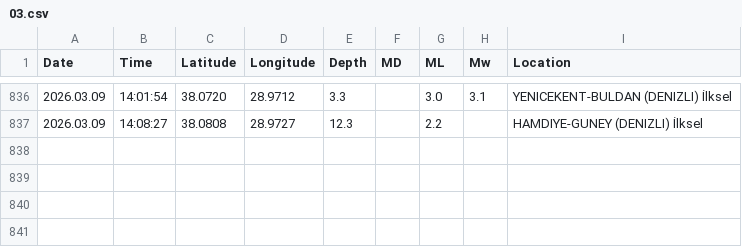
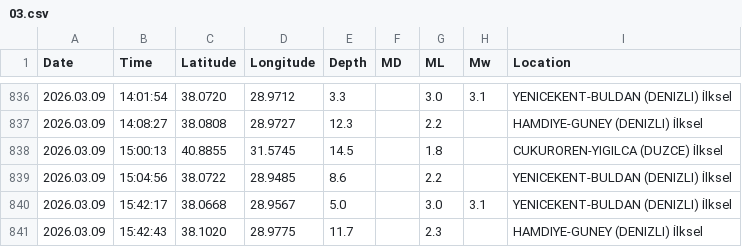
Before and after one commit to sukruozan/turkiye-guncel-deprem-verisi, a CSV file: 2026/03.csv, drawn as a sheet; only a part is shown, gaps mark what is left out; the diff names each change by its address in the sheet, - before the commit and + after, or states it on an @@ line.

Commit message:
Automated Commit

```diff
--- a/2026/03.csv
+++ b/2026/03.csv
+row 838: 2026.03.09 | 15:00:13 | 40.8855 | 31.5745 | 14.5 |  | 1.8 |  | CUKUROREN-YIGILCA (DUZCE) İlksel
+row 839: 2026.03.09 | 15:04:56 | 38.0722 | 28.9485 | 8.6 |  | 2.2 |  | YENICEKENT-BULDAN (DENIZLI) İlksel
+row 840: 2026.03.09 | 15:42:17 | 38.0668 | 28.9567 | 5.0 |  | 3.0 | 3.1 | YENICEKENT-BULDAN (DENIZLI) İlksel
+row 841: 2026.03.09 | 15:42:43 | 38.1020 | 28.9775 | 11.7 |  | 2.3 |  | HAMDIYE-GUNEY (DENIZLI) İlksel
```
